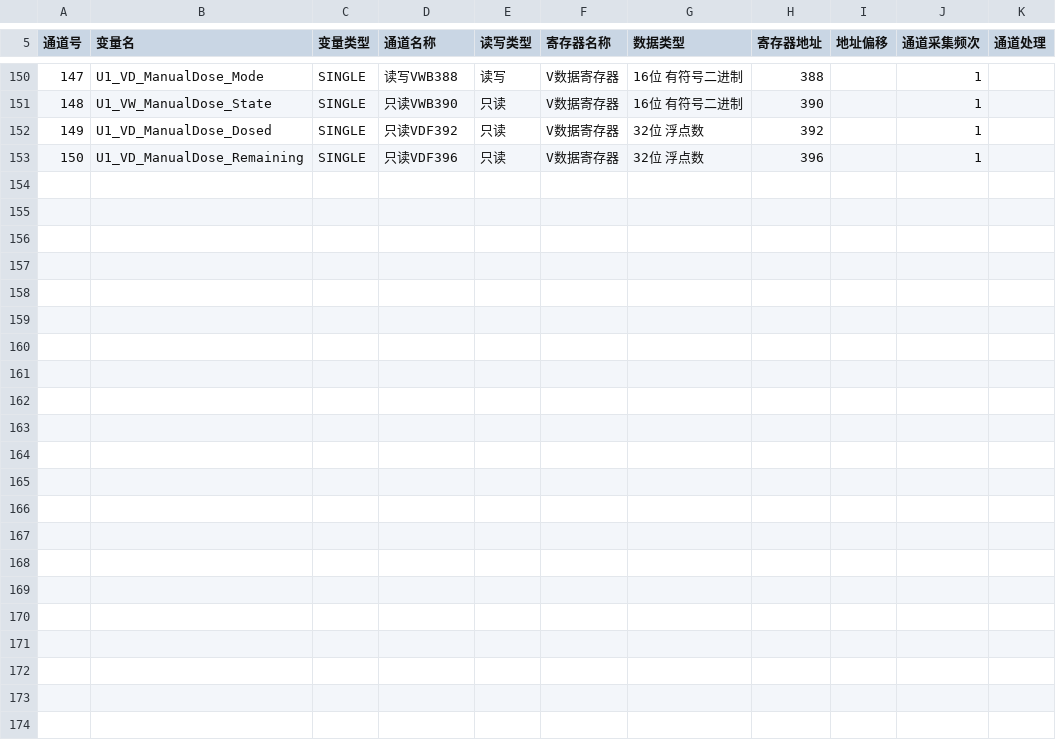
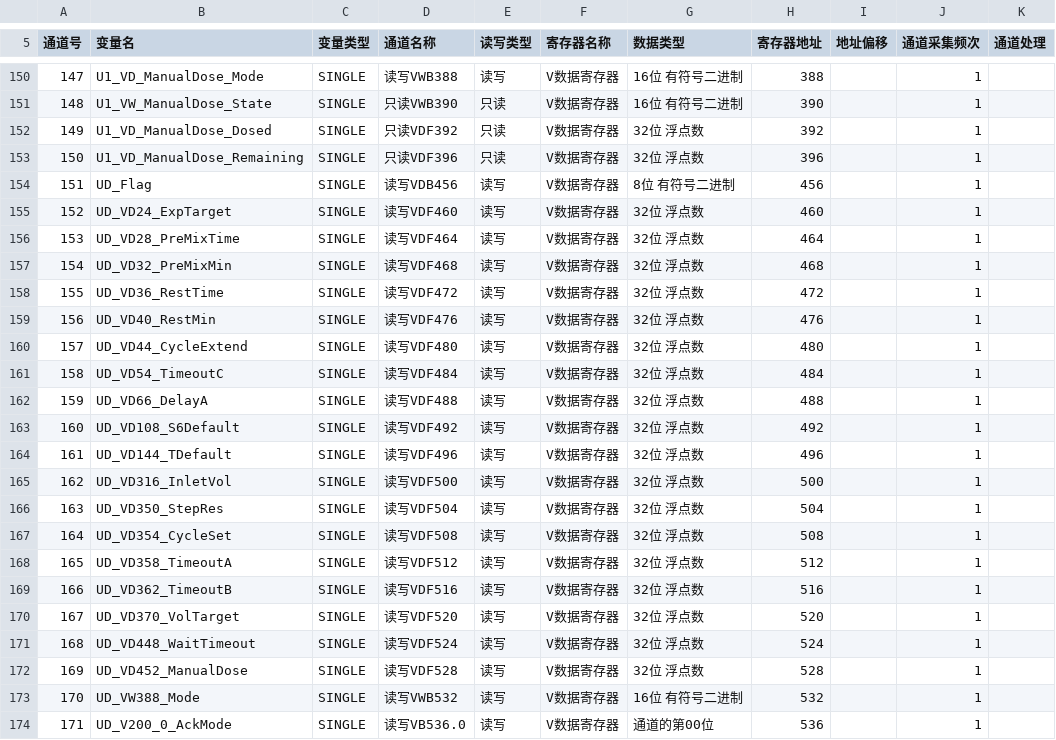
Before and after one commit to Yustnust/AQUA-EXPO, a CSV file: archive/mcgspro/McgsPro变量导入_单元1.csv, drawn as a sheet; only a part is shown, gaps mark what is left out; the diff names each change by its address in the sheet, - before the commit and + after, or states it on an @@ line.

Commit message:
feat(mcgs): 用户默认存储区变量声明 (UD_前缀,全局唯一一份)
单元1 CSV 新增 21 个全局变量 (UD_前缀):
- UD_Flag (VDB456): 用户默认有效标志
- UD_VD24/28/32/36/40/44/54/66/108/144/316/350/354/358/362/370/448/452 (VD460~VD528): 18个REAL用户存储
- UD_VW388_Mode (VWB532): ManualDose_Mode 用户默认
- UD_V200_0_AckMode (VB536.0): AlarmAckMode 用户默认

注: 变量只加在单元1 CSV, 全局存储区不需要8份
MCGS 脚本写法: 变量赋值(UD_xxx = Param_xxx), 参照脚本28

```diff
--- a/archive/mcgspro/McgsPro变量导入_单元1.csv
+++ b/archive/mcgspro/McgsPro变量导入_单元1.csv
+row 154: 151 | UD_Flag | SINGLE | 读写VDB456 | 读写 | V数据寄存器 | 8位 有符号二进制 | 456 |  | 1
+row 155: 152 | UD_VD24_ExpTarget | SINGLE | 读写VDF460 | 读写 | V数据寄存器 | 32位 浮点数 | 460 |  | 1
+row 156: 153 | UD_VD28_PreMixTime | SINGLE | 读写VDF464 | 读写 | V数据寄存器 | 32位 浮点数 | 464 |  | 1
+row 157: 154 | UD_VD32_PreMixMin | SINGLE | 读写VDF468 | 读写 | V数据寄存器 | 32位 浮点数 | 468 |  | 1
+row 158: 155 | UD_VD36_RestTime | SINGLE | 读写VDF472 | 读写 | V数据寄存器 | 32位 浮点数 | 472 |  | 1
+row 159: 156 | UD_VD40_RestMin | SINGLE | 读写VDF476 | 读写 | V数据寄存器 | 32位 浮点数 | 476 |  | 1
+row 160: 157 | UD_VD44_CycleExtend | SINGLE | 读写VDF480 | 读写 | V数据寄存器 | 32位 浮点数 | 480 |  | 1
+row 161: 158 | UD_VD54_TimeoutC | SINGLE | 读写VDF484 | 读写 | V数据寄存器 | 32位 浮点数 | 484 |  | 1
+row 162: 159 | UD_VD66_DelayA | SINGLE | 读写VDF488 | 读写 | V数据寄存器 | 32位 浮点数 | 488 |  | 1
+row 163: 160 | UD_VD108_S6Default | SINGLE | 读写VDF492 | 读写 | V数据寄存器 | 32位 浮点数 | 492 |  | 1
+row 164: 161 | UD_VD144_TDefault | SINGLE | 读写VDF496 | 读写 | V数据寄存器 | 32位 浮点数 | 496 |  | 1
+row 165: 162 | UD_VD316_InletVol | SINGLE | 读写VDF500 | 读写 | V数据寄存器 | 32位 浮点数 | 500 |  | 1
+row 166: 163 | UD_VD350_StepRes | SINGLE | 读写VDF504 | 读写 | V数据寄存器 | 32位 浮点数 | 504 |  | 1
+row 167: 164 | UD_VD354_CycleSet | SINGLE | 读写VDF508 | 读写 | V数据寄存器 | 32位 浮点数 | 508 |  | 1
+row 168: 165 | UD_VD358_TimeoutA | SINGLE | 读写VDF512 | 读写 | V数据寄存器 | 32位 浮点数 | 512 |  | 1
+row 169: 166 | UD_VD362_TimeoutB | SINGLE | 读写VDF516 | 读写 | V数据寄存器 | 32位 浮点数 | 516 |  | 1
+row 170: 167 | UD_VD370_VolTarget | SINGLE | 读写VDF520 | 读写 | V数据寄存器 | 32位 浮点数 | 520 |  | 1
+row 171: 168 | UD_VD448_WaitTimeout | SINGLE | 读写VDF524 | 读写 | V数据寄存器 | 32位 浮点数 | 524 |  | 1
+row 172: 169 | UD_VD452_ManualDose | SINGLE | 读写VDF528 | 读写 | V数据寄存器 | 32位 浮点数 | 528 |  | 1
+row 173: 170 | UD_VW388_Mode | SINGLE | 读写VWB532 | 读写 | V数据寄存器 | 16位 有符号二进制 | 532 |  | 1
+row 174: 171 | UD_V200_0_AckMode | SINGLE | 读写VB536.0 | 读写 | V数据寄存器 | 通道的第00位 | 536 |  | 1
```
